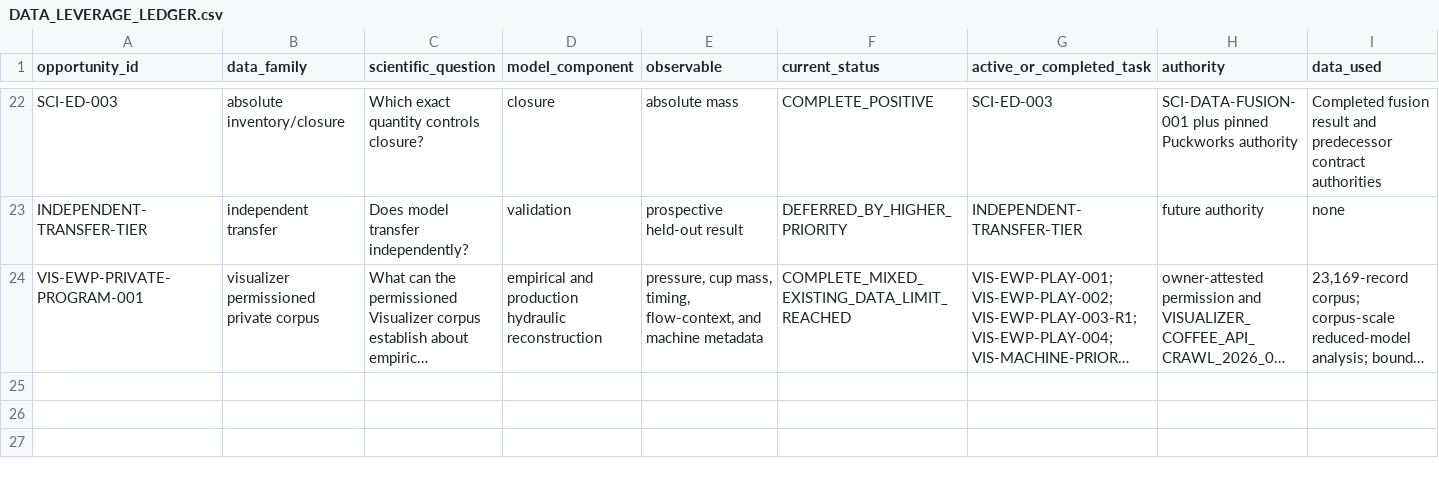
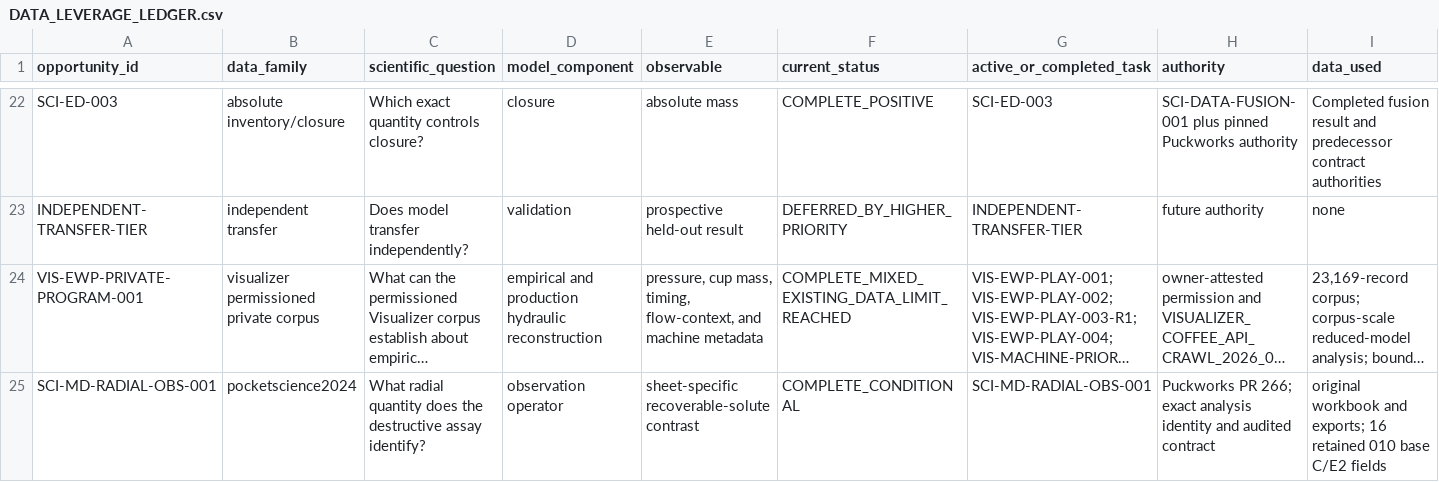
Before and after one commit to trbrewer/espresso-whole-pull, a CSV file: docs/analysis/data_leverage/DATA_LEVERAGE_LEDGER.csv, drawn as a sheet; only a part is shown, gaps mark what is left out; long unchanged cells end in …; rows hold the shown columns only; the diff names each change by its address in the sheet, - before the commit and + after, or states it on an @@ line.

Commit message:
SCI-MD-RADIAL-OBS-001: conditional assay diagnostic on retained fields (#172)
* SCI-MD-RADIAL-OBS-001: observe retained fields through conditional assay

* Register completed radial observer opportunity alongside its ledger row

```diff
--- a/docs/analysis/data_leverage/DATA_LEVERAGE_LEDGER.csv
+++ b/docs/analysis/data_leverage/DATA_LEVERAGE_LEDGER.csv
+row 25: SCI-MD-RADIAL-OBS-001 | pocketscience2024 | What radial quantity does the destructive assay identify? | observation operator | sheet-specific recoverable-solute contrast | COMPLETE_CONDITIONAL | SCI-MD-RADIAL-OBS-001 | Puckworks PR 266; exact analysis identity and audited contract | original workbook and exports; 16 retained 010 base C/E2 fields
```
Also changed, not shown: 18 other files.
